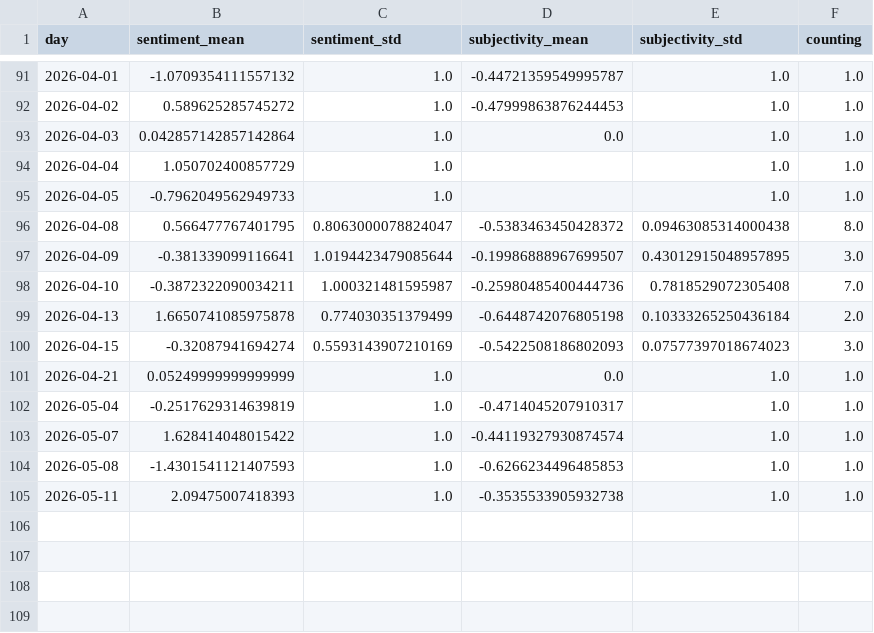
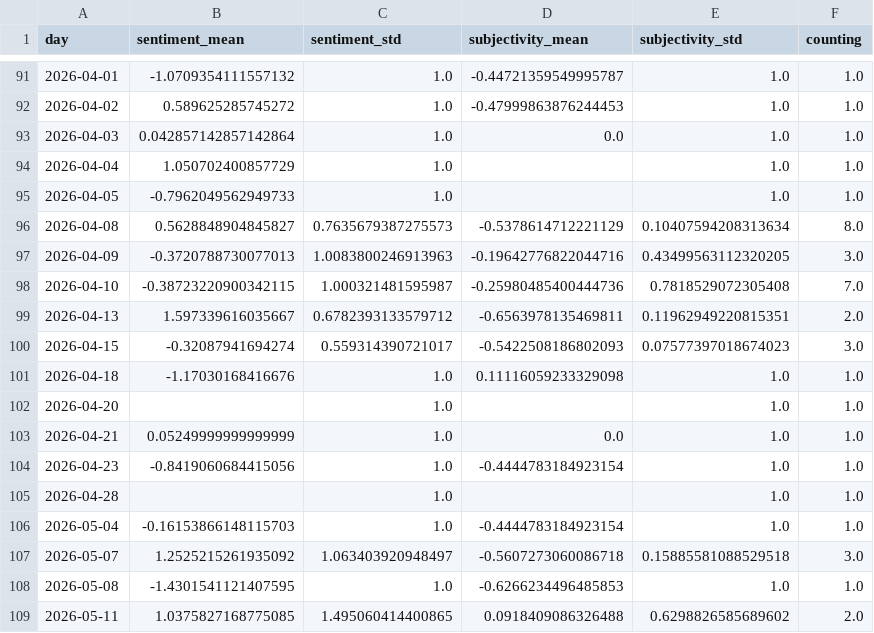
Before and after one commit to tapio-22-Digitale-Methoden-News/MassIsComing, a CSV file: csv/sentiments_days.csv, drawn as a sheet; only a part is shown, gaps mark what is left out; the diff covers the shown part only.

```diff
--- a/csv/sentiments_days.csv
+++ b/csv/sentiments_days.csv
@@ -95,11 +95,15 @@ day,sentiment_mean,sentiment_std,subjectivity_mean,subjectivity_std,counting
 2026-04-05,-0.7962049562949733,1.0,,1.0,1.0
-2026-04-08,0.566477767401795,0.8063000078824047,-0.5383463450428372,0.09463085314000438,8.0
-2026-04-09,-0.381339099116641,1.0194423479085644,-0.19986888967699507,0.43012915048957895,3.0
-2026-04-10,-0.3872322090034211,1.000321481595987,-0.25980485400444736,0.7818529072305408,7.0
-2026-04-13,1.6650741085975878,0.774030351379499,-0.6448742076805198,0.10333265250436184,2.0
-2026-04-15,-0.32087941694274,0.5593143907210169,-0.5422508186802093,0.07577397018674023,3.0
+2026-04-08,0.5628848904845827,0.7635679387275573,-0.5378614712221129,0.10407594208313634,8.0
+2026-04-09,-0.3720788730077013,1.0083800246913963,-0.19642776822044716,0.43499563112320205,3.0
+2026-04-10,-0.38723220900342115,1.000321481595987,-0.25980485400444736,0.7818529072305408,7.0
+2026-04-13,1.597339616035667,0.6782393133579712,-0.6563978135469811,0.11962949220815351,2.0
+2026-04-15,-0.32087941694274,0.559314390721017,-0.5422508186802093,0.07577397018674023,3.0
+2026-04-18,-1.17030168416676,1.0,0.11116059233329098,1.0,1.0
+2026-04-20,,1.0,,1.0,1.0
 2026-04-21,0.05249999999999999,1.0,0.0,1.0,1.0
-2026-05-04,-0.2517629314639819,1.0,-0.4714045207910317,1.0,1.0
-2026-05-07,1.628414048015422,1.0,-0.44119327930874574,1.0,1.0
-2026-05-08,-1.4301541121407593,1.0,-0.6266234496485853,1.0,1.0
-2026-05-11,2.09475007418393,1.0,-0.3535533905932738,1.0,1.0
+2026-04-23,-0.8419060684415056,1.0,-0.4444783184923154,1.0,1.0
+2026-04-28,,1.0,,1.0,1.0
+2026-05-04,-0.16153866148115703,1.0,-0.4444783184923154,1.0,1.0
+2026-05-07,1.2525215261935092,1.063403920948497,-0.5607273060086718,0.15885581088529518,3.0
+2026-05-08,-1.4301541121407595,1.0,-0.6266234496485853,1.0,1.0
+2026-05-11,1.0375827168775085,1.495060414400865,0.0918409086326488,0.6298826585689602,2.0
```
Also changed, not shown: 117 edited cells elsewhere in this file, csv/sentiments_locations.csv, csv/sentiments_misc.csv, 7 other files.
